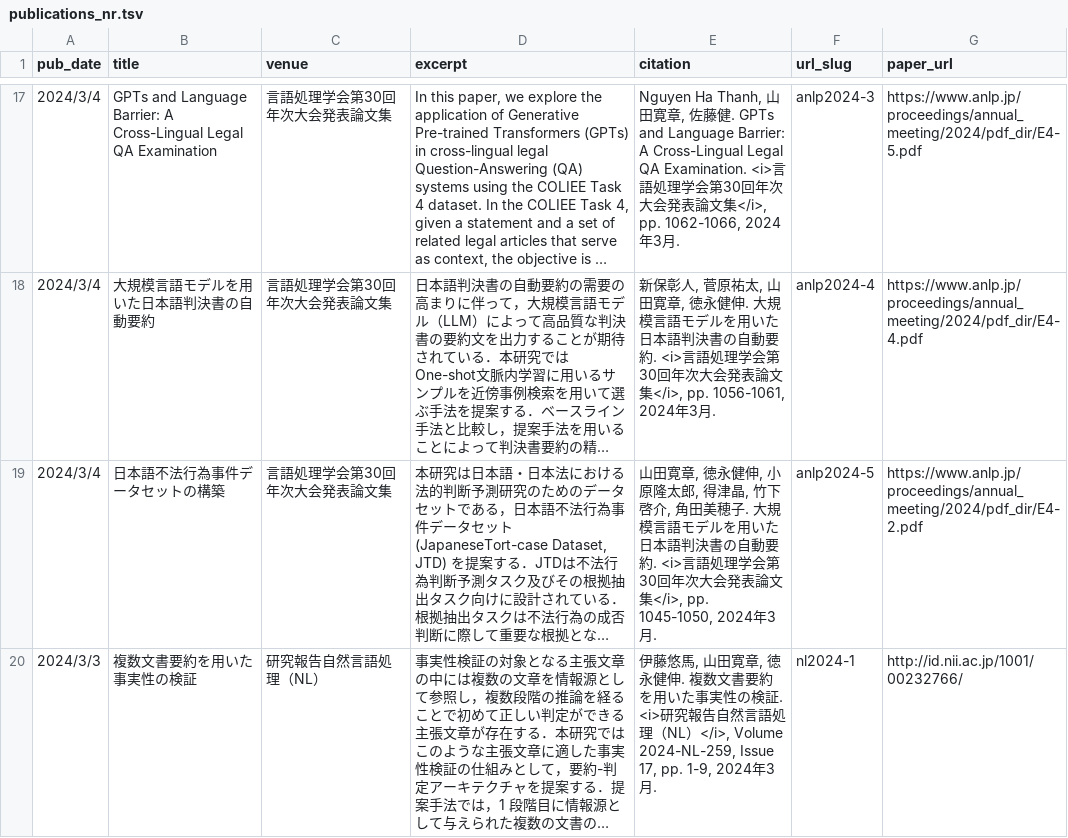
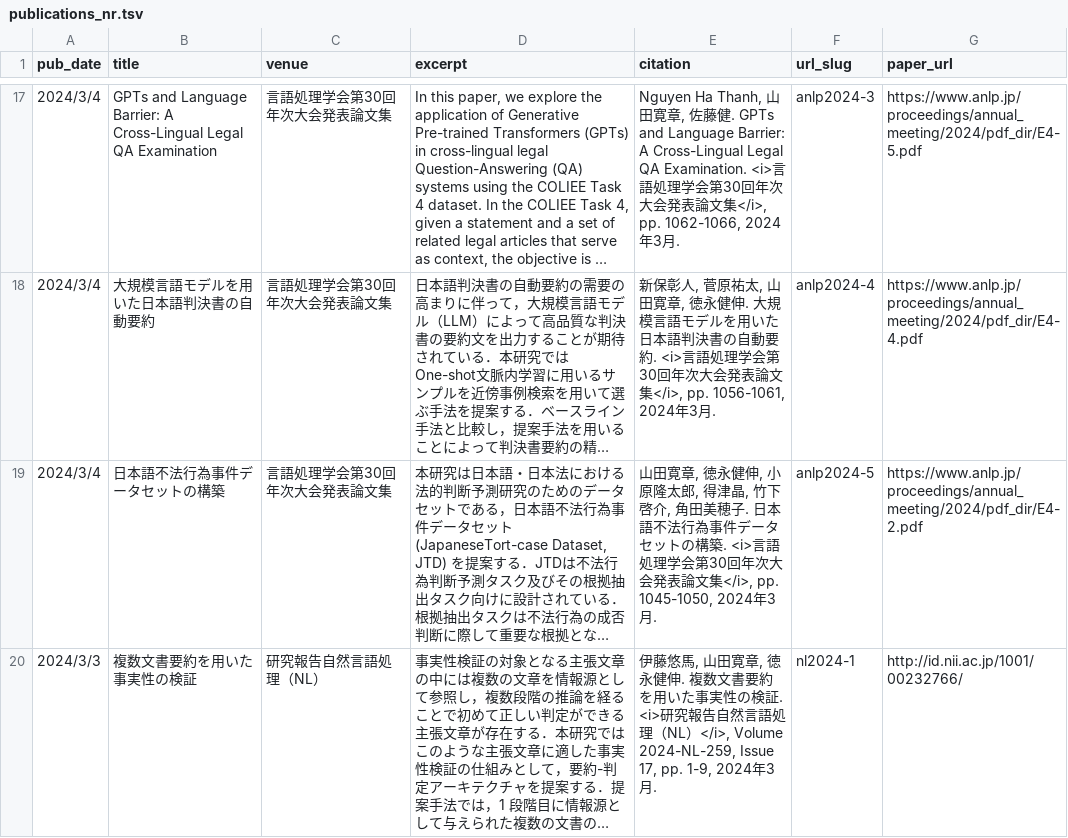
Before and after one commit to nightowl-jp/nightowl-jp.github.io, a TSV file: markdown_generator/publications_nr.tsv, drawn as a sheet; only a part is shown, gaps mark what is left out; long unchanged cells end in …; the diff names each change by its address in the sheet, - before the commit and + after, or states it on an @@ line.

Commit message:
fix title

```diff
--- a/markdown_generator/publications_nr.tsv
+++ b/markdown_generator/publications_nr.tsv
-E19 (citation): …美穂子. 大規模言語モデルを用いた日本語判決書の自動要約. <i>言語…
+E19 (citation): …美穂子. 日本語不法行為事件データセットの構築. <i>言語…
```
Also changed, not shown: 1 other file.
